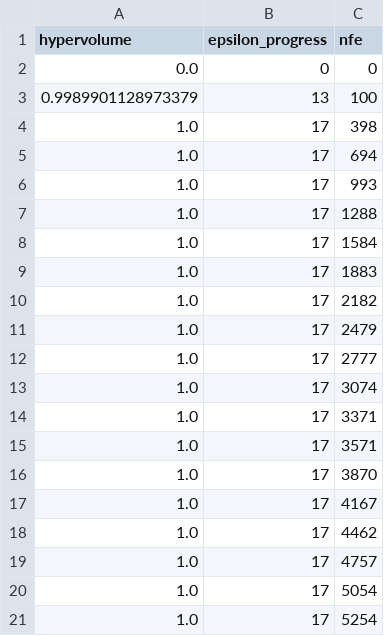
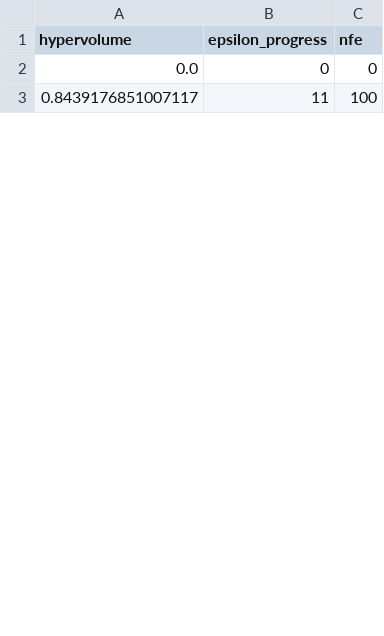
Before and after one commit to Lischip/FabiosDecisions, a CSV file: epa1361/final assignment/data/optimisation/Overijssel/convergence_middle.csv, drawn as a sheet; only a part is shown; the diff covers the shown part only.

```diff
--- a/epa1361/final assignment/data/optimisation/Overijssel/convergence_middle.csv
+++ b/epa1361/final assignment/data/optimisation/Overijssel/convergence_middle.csv
@@ -2,20 +2,2 @@ hypervolume,epsilon_progress,nfe
 0.0,0,0
-0.9989901128973379,13,100
-1.0,17,398
-1.0,17,694
-1.0,17,993
-1.0,17,1288
-1.0,17,1584
-1.0,17,1883
-1.0,17,2182
-1.0,17,2479
-1.0,17,2777
-1.0,17,3074
-1.0,17,3371
-1.0,17,3571
-1.0,17,3870
-1.0,17,4167
-1.0,17,4462
-1.0,17,4757
-1.0,17,5054
-1.0,17,5254
+0.8439176851007117,11,100
```
Also changed, not shown: 23 added rows and 8 removed rows elsewhere in this file, epa1361/final assignment/data/optimisation/Overijssel/convergence_best.csv, epa1361/final assignment/data/optimisation/Overijssel/results_best.csv, 12 other files.
